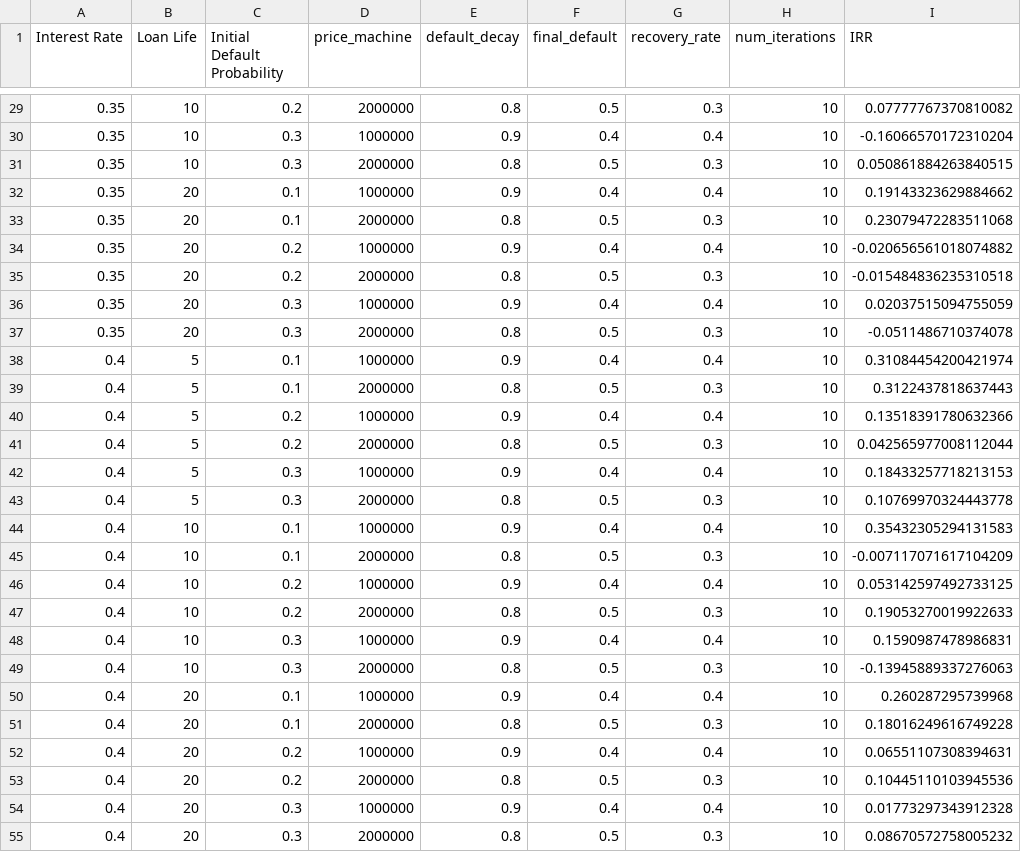
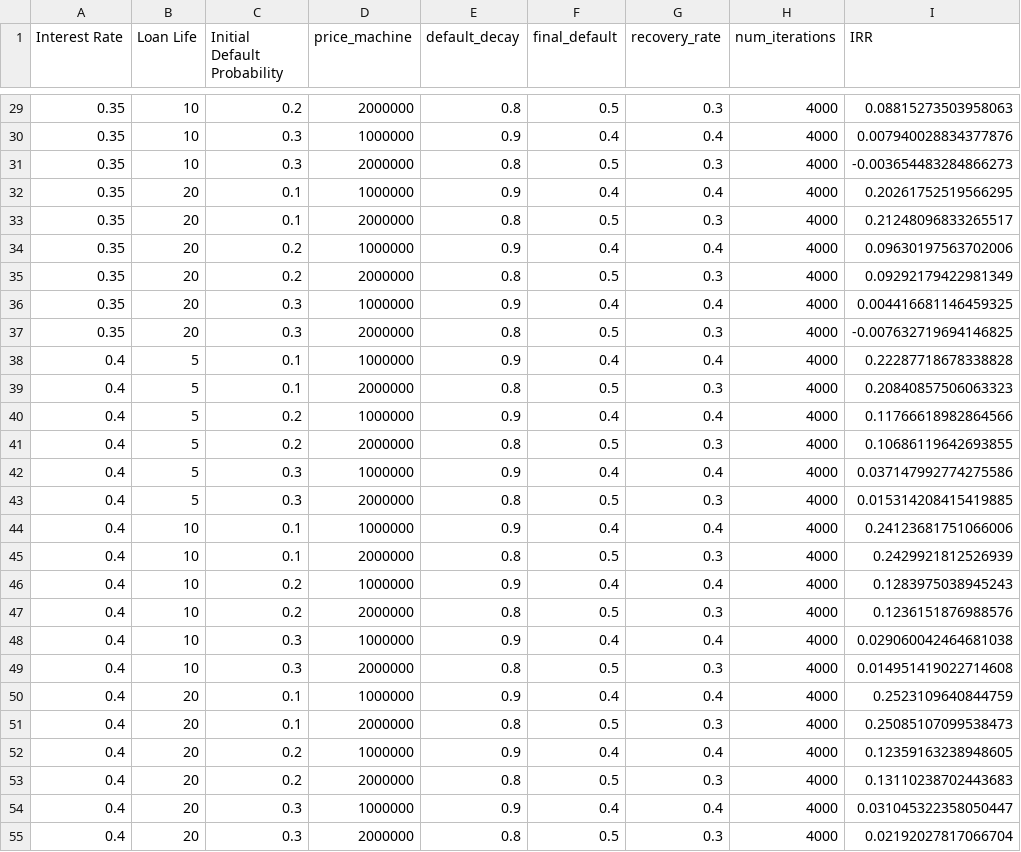
Before and after one commit to nickderobertis/fin-model-course, a CSV file: fin_model_course/gradetools/project_2/answers.csv, drawn as a sheet; only a part is shown, gaps mark what is left out; the diff covers the shown part only.

Commit message:
Add answers with 4,000 iterations

```diff
--- a/fin_model_course/gradetools/project_2/answers.csv
+++ b/fin_model_course/gradetools/project_2/answers.csv
@@ -29,27 +29,27 @@ Interest Rate,Loan Life,Initial Default Probability,price_machine,default_decay,
-0.35,10,0.2,2000000,0.8,0.5,0.3,10,0.07777767370810082
-0.35,10,0.3,1000000,0.9,0.4,0.4,10,-0.16066570172310204
-0.35,10,0.3,2000000,0.8,0.5,0.3,10,0.050861884263840515
-0.35,20,0.1,1000000,0.9,0.4,0.4,10,0.19143323629884662
-0.35,20,0.1,2000000,0.8,0.5,0.3,10,0.23079472283511068
-0.35,20,0.2,1000000,0.9,0.4,0.4,10,-0.020656561018074882
-0.35,20,0.2,2000000,0.8,0.5,0.3,10,-0.015484836235310518
-0.35,20,0.3,1000000,0.9,0.4,0.4,10,0.02037515094755059
-0.35,20,0.3,2000000,0.8,0.5,0.3,10,-0.0511486710374078
-0.4,5,0.1,1000000,0.9,0.4,0.4,10,0.31084454200421974
-0.4,5,0.1,2000000,0.8,0.5,0.3,10,0.3122437818637443
-0.4,5,0.2,1000000,0.9,0.4,0.4,10,0.13518391780632366
-0.4,5,0.2,2000000,0.8,0.5,0.3,10,0.042565977008112044
-0.4,5,0.3,1000000,0.9,0.4,0.4,10,0.18433257718213153
-0.4,5,0.3,2000000,0.8,0.5,0.3,10,0.10769970324443778
-0.4,10,0.1,1000000,0.9,0.4,0.4,10,0.35432305294131583
-0.4,10,0.1,2000000,0.8,0.5,0.3,10,-0.007117071617104209
-0.4,10,0.2,1000000,0.9,0.4,0.4,10,0.053142597492733125
-0.4,10,0.2,2000000,0.8,0.5,0.3,10,0.19053270019922633
-0.4,10,0.3,1000000,0.9,0.4,0.4,10,0.1590987478986831
-0.4,10,0.3,2000000,0.8,0.5,0.3,10,-0.13945889337276063
-0.4,20,0.1,1000000,0.9,0.4,0.4,10,0.260287295739968
-0.4,20,0.1,2000000,0.8,0.5,0.3,10,0.18016249616749228
-0.4,20,0.2,1000000,0.9,0.4,0.4,10,0.06551107308394631
-0.4,20,0.2,2000000,0.8,0.5,0.3,10,0.10445110103945536
-0.4,20,0.3,1000000,0.9,0.4,0.4,10,0.01773297343912328
-0.4,20,0.3,2000000,0.8,0.5,0.3,10,0.08670572758005232
+0.35,10,0.2,2000000,0.8,0.5,0.3,4000,0.08815273503958063
+0.35,10,0.3,1000000,0.9,0.4,0.4,4000,0.007940028834377876
+0.35,10,0.3,2000000,0.8,0.5,0.3,4000,-0.003654483284866273
+0.35,20,0.1,1000000,0.9,0.4,0.4,4000,0.20261752519566295
+0.35,20,0.1,2000000,0.8,0.5,0.3,4000,0.21248096833265517
+0.35,20,0.2,1000000,0.9,0.4,0.4,4000,0.09630197563702006
+0.35,20,0.2,2000000,0.8,0.5,0.3,4000,0.09292179422981349
+0.35,20,0.3,1000000,0.9,0.4,0.4,4000,0.004416681146459325
+0.35,20,0.3,2000000,0.8,0.5,0.3,4000,-0.007632719694146825
+0.4,5,0.1,1000000,0.9,0.4,0.4,4000,0.22287718678338828
+0.4,5,0.1,2000000,0.8,0.5,0.3,4000,0.20840857506063323
+0.4,5,0.2,1000000,0.9,0.4,0.4,4000,0.11766618982864566
+0.4,5,0.2,2000000,0.8,0.5,0.3,4000,0.10686119642693855
+0.4,5,0.3,1000000,0.9,0.4,0.4,4000,0.037147992774275586
+0.4,5,0.3,2000000,0.8,0.5,0.3,4000,0.015314208415419885
+0.4,10,0.1,1000000,0.9,0.4,0.4,4000,0.24123681751066006
+0.4,10,0.1,2000000,0.8,0.5,0.3,4000,0.2429921812526939
+0.4,10,0.2,1000000,0.9,0.4,0.4,4000,0.1283975038945243
+0.4,10,0.2,2000000,0.8,0.5,0.3,4000,0.1236151876988576
+0.4,10,0.3,1000000,0.9,0.4,0.4,4000,0.029060042464681038
+0.4,10,0.3,2000000,0.8,0.5,0.3,4000,0.014951419022714608
+0.4,20,0.1,1000000,0.9,0.4,0.4,4000,0.2523109640844759
+0.4,20,0.1,2000000,0.8,0.5,0.3,4000,0.25085107099538473
+0.4,20,0.2,1000000,0.9,0.4,0.4,4000,0.12359163238948605
+0.4,20,0.2,2000000,0.8,0.5,0.3,4000,0.13110238702443683
+0.4,20,0.3,1000000,0.9,0.4,0.4,4000,0.031045322358050447
+0.4,20,0.3,2000000,0.8,0.5,0.3,4000,0.02192027817066704
```
Also changed, not shown: 54 edited cells elsewhere in this file.
